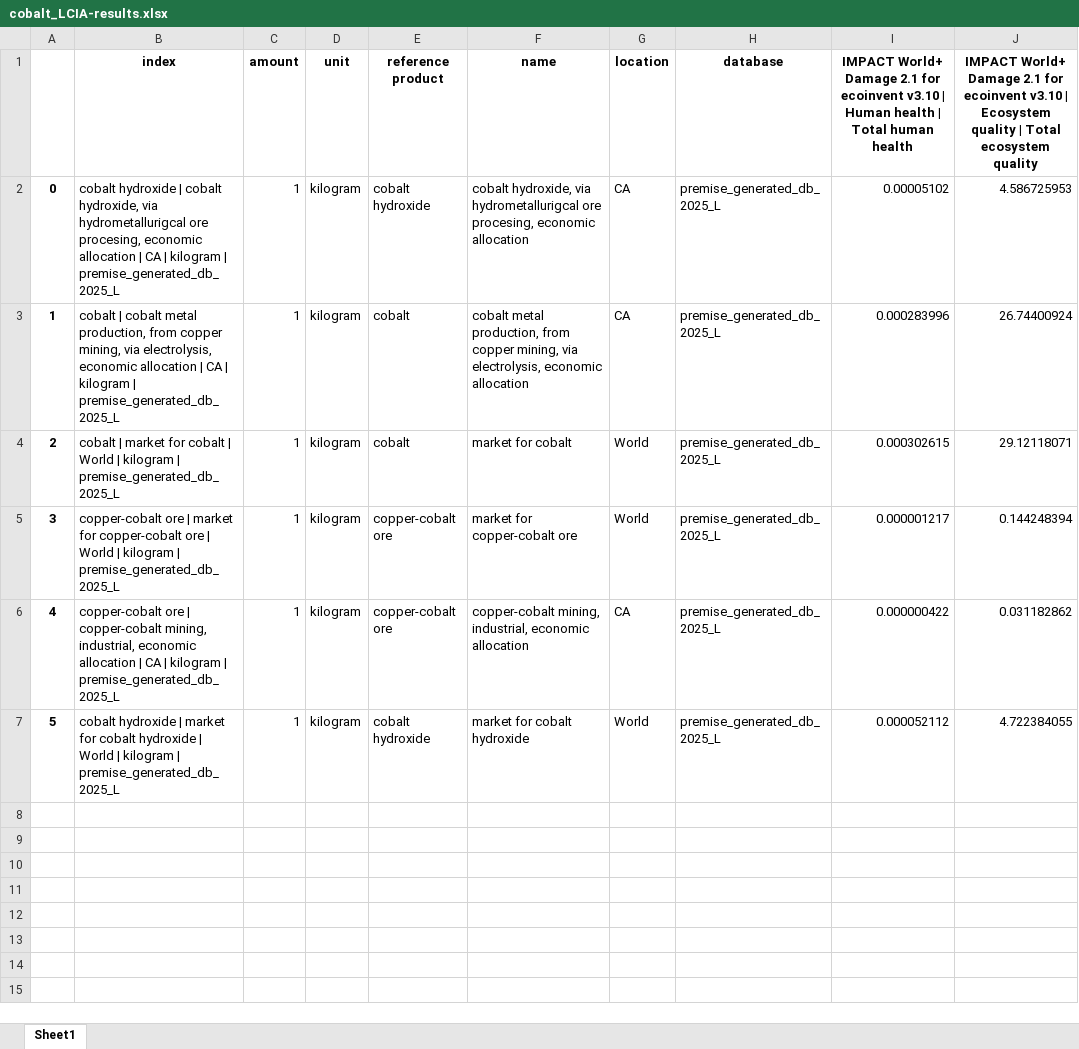
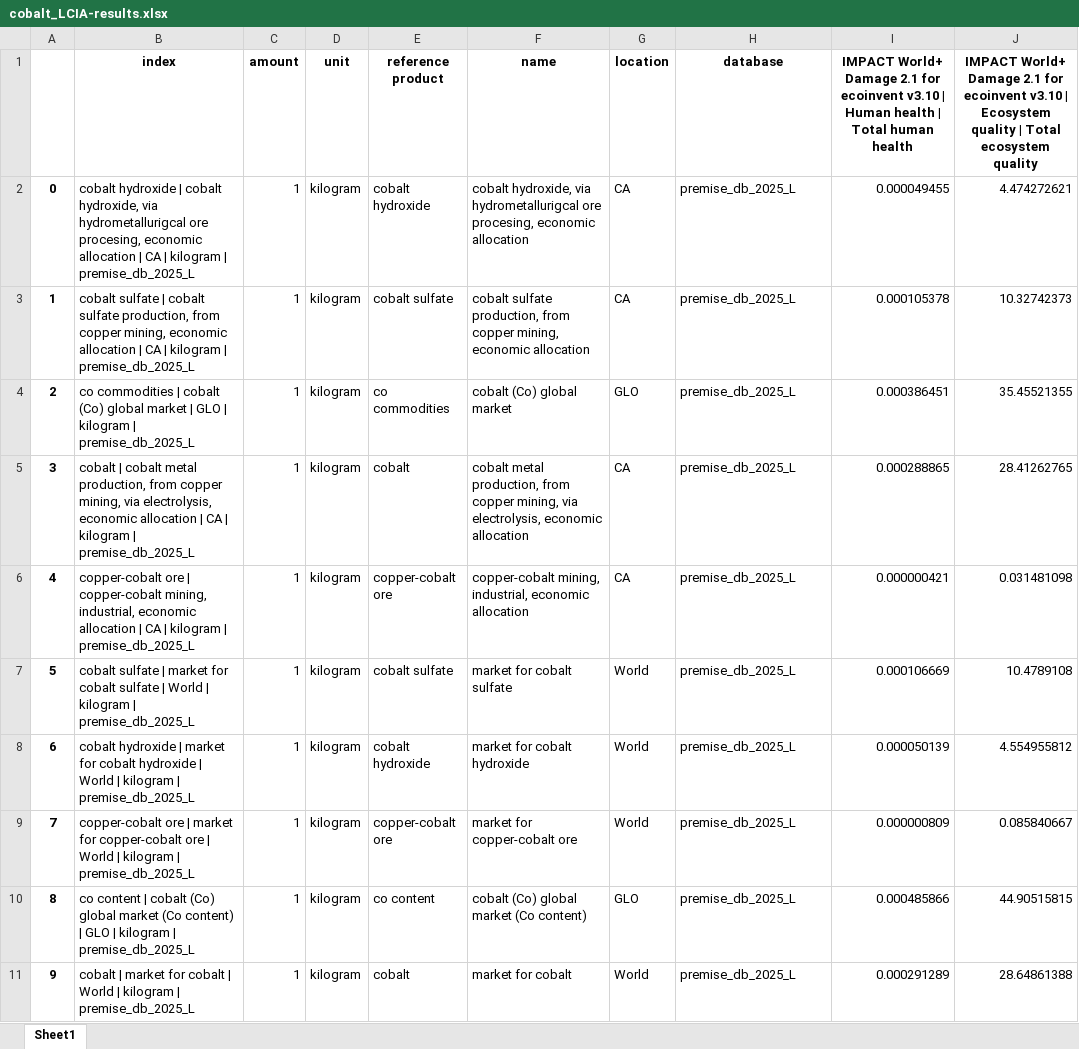
Before and after one commit to marpellan/fasc_metal_sustainability, an Excel workbook: results/LCA/lci_comparison_ab/cobalt_LCIA-results.xlsx, sheet Sheet1, drawn as a sheet; values as stored, in another font and other column widths than the file's, no borders; removed rows and columns are numbered as before the commit, all else as after; the diff names each change by its address in the sheet, - before the commit and + after, or states it on an @@ line.

```diff
--- a/results/LCA/lci_comparison_ab/cobalt_LCIA-results.xlsx (sheet Sheet1)
+++ b/results/LCA/lci_comparison_ab/cobalt_LCIA-results.xlsx (sheet Sheet1)
-B2 (index): …kilogram | premise_generated_db_2025_L
+B2 (index): …kilogram | premise_db_2025_L
-H2 (database): premise_generated_db_2025_L
+H2 (database): premise_db_2025_L
-I2: 0.00005102
+I2: 0.000049455
-J2: 4.586725953
+J2: 4.474272621
+row 3: 1 | cobalt sulfate | cobalt sulfate production, from copper mining, economic allocation | CA | kilogram | premise_db_2025_L | 1 | kilogram | cobalt sulfate | cobalt sulfate production, from copper mining, economic allocation | CA | premise_db_2025_L | 0.000105378 | 10.32742373
+row 4: 2 | co commodities | cobalt (Co) global market | GLO | kilogram | premise_db_2025_L | 1 | kilogram | co commodities | cobalt (Co) global market | GLO | premise_db_2025_L | 0.000386451 | 35.45521355
@@ column A renumbered between rows 5 and 8 @@
-B5 (index): …kilogram | premise_generated_db_2025_L
+B5 (index): …kilogram | premise_db_2025_L
-H5 (database): premise_generated_db_2025_L
+H5 (database): premise_db_2025_L
-I5: 0.000283996
+I5: 0.000288865
-J5: 26.74400924
+J5: 28.41262765
-row 4: 2 | cobalt | market for cobalt | World | kilogram | premise_generated_db_2025_L | 1 | kilogram | cobalt | market for cobalt | World | premise_generated_db_2025_L | 0.000302615 | 29.12118071
-row 5: 3 | copper-cobalt ore | market for copper-cobalt ore | World | kilogram | premise_generated_db_2025_L | 1 | kilogram | copper-cobalt ore | market for copper-cobalt ore | World | premise_generated_db_2025_L | 0.000001217 | 0.144248394
-B6 (index): …kilogram | premise_generated_db_2025_L
+B6 (index): …kilogram | premise_db_2025_L
-H6 (database): premise_generated_db_2025_L
+H6 (database): premise_db_2025_L
-I6: 0.000000422
+I6: 0.000000421
-J6: 0.031182862
+J6: 0.031481098
+row 7: 5 | cobalt sulfate | market for cobalt sulfate | World | kilogram | premise_db_2025_L | 1 | kilogram | cobalt sulfate | market for cobalt sulfate | World | premise_db_2025_L | 0.000106669 | 10.4789108
-B8 (index): …kilogram | premise_generated_db_2025_L
+B8 (index): …kilogram | premise_db_2025_L
-H8 (database): premise_generated_db_2025_L
+H8 (database): premise_db_2025_L
-I8: 0.000052112
+I8: 0.000050139
-J8: 4.722384055
+J8: 4.554955812
+row 9: 7 | copper-cobalt ore | market for copper-cobalt ore | World | kilogram | premise_db_2025_L | 1 | kilogram | copper-cobalt ore | market for copper-cobalt ore | World | premise_db_2025_L | 0.000000809 | 0.085840667
+row 10: 8 | co content | cobalt (Co) global market (Co content) | GLO | kilogram | premise_db_2025_L | 1 | kilogram | co content | cobalt (Co) global market (Co content) | GLO | premise_db_2025_L | 0.000485866 | 44.90515815
+row 11: 9 | cobalt | market for cobalt | World | kilogram | premise_db_2025_L | 1 | kilogram | cobalt | market for cobalt | World | premise_db_2025_L | 0.000291289 | 28.64861388
```
Also changed, not shown: data/LCIs/Lai_2025/Co_LCIs_BW_Final_v1.xlsx, data/LCIs/Lai_2025/Cu_LCIs_BW_Final_v2.xlsx, 57 other files.
